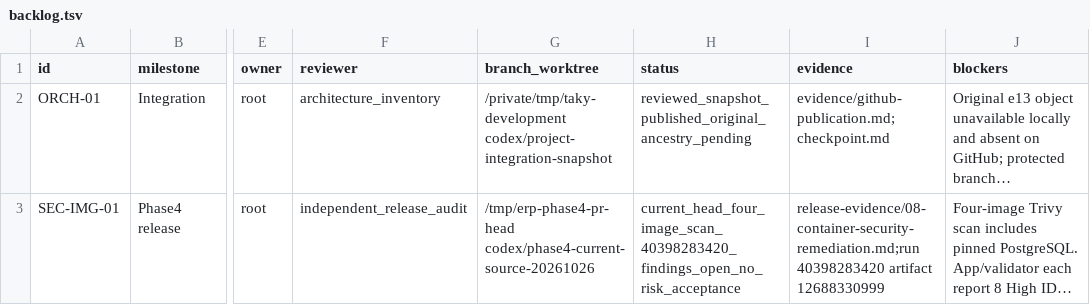
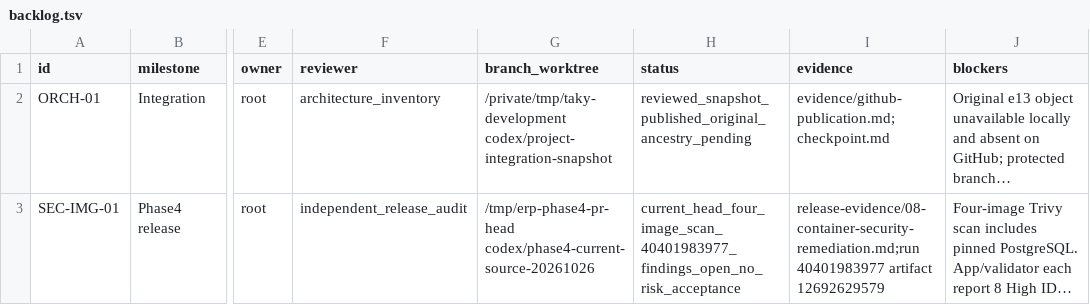
Before and after one commit to ramajittilearn-ctrl/ERP-TakyApartment, a TSV file: docs/project-execution/backlog.tsv, drawn as a sheet; only a part is shown, gaps mark what is left out; long unchanged cells end in …; the diff covers the shown part only; the diff names each change by its address in the sheet, - before the commit and + after, or states it on an @@ line.

```diff
--- a/docs/project-execution/backlog.tsv
+++ b/docs/project-execution/backlog.tsv
-H3 (status): current_head_four_image_scan_40398283420_findings_open_no_risk_acceptance
+H3 (status): current_head_four_image_scan_40401983977_findings_open_no_risk_acceptance
-I3 (evidence): release-evidence/08-container-security-remediation.md;run 40398283420 artifact 12688330999
+I3 (evidence): release-evidence/08-container-security-remediation.md;run 40401983977 artifact 12692629579
```
Also changed, not shown: 7 edited cells elsewhere in this file, docs/project-execution/decisions.tsv, 7 other files.
